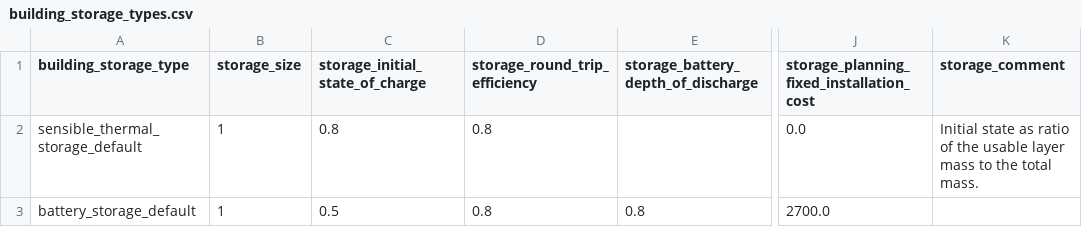
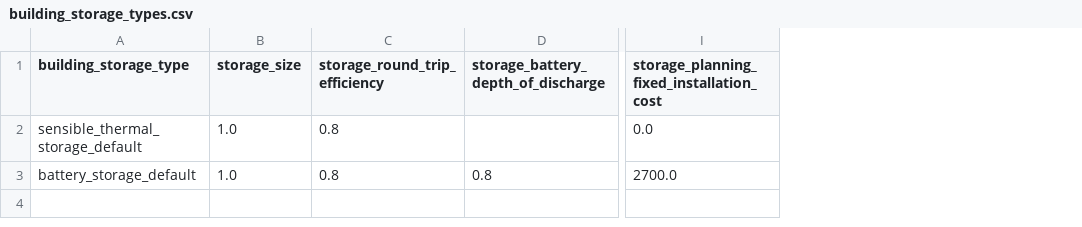
Before and after one commit to mesmo-dev/cobmo, a CSV file: data/building_storage_types.csv, drawn as a sheet; only a part is shown, gaps mark what is left out; the diff names each change by its address in the sheet, - before the commit and + after, or states it on an @@ line.

Commit message:
data & database_schema: Minor data cleanup

```diff
--- a/data/building_storage_types.csv
+++ b/data/building_storage_types.csv
-column C (storage_initial_state_of_charge), rows 2-3: 0.8 | 0.5
-column K (storage_comment), row 2: Initial state as ratio of the usable layer mass to the total mass.
-B2:B3 (storage_size): 1
+B2:B3 (storage_size): 1.0
```
Also changed, not shown: 2 other files.
